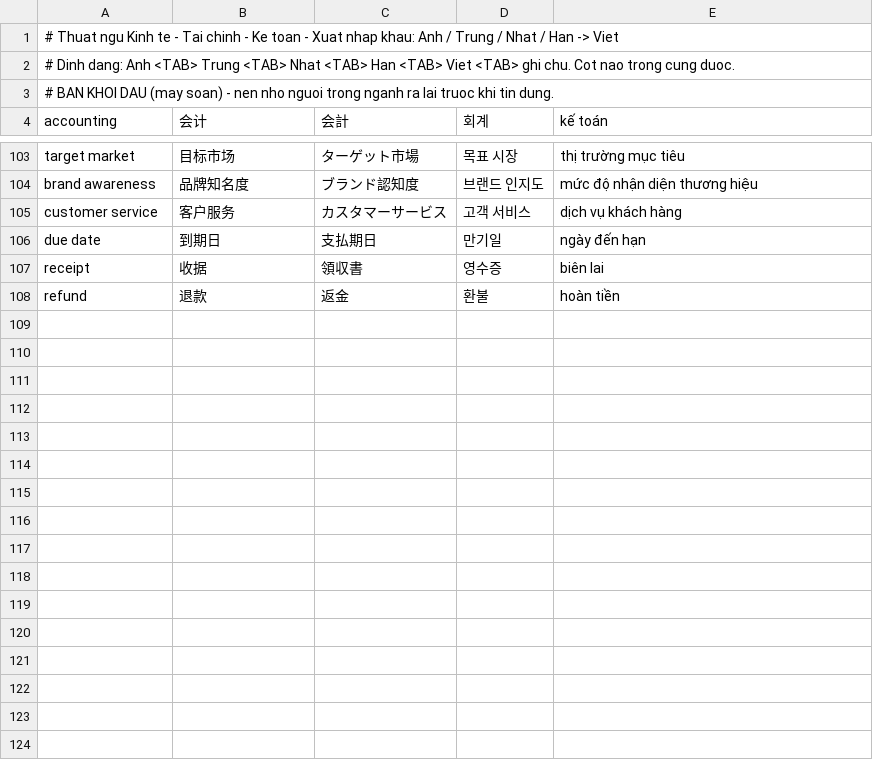
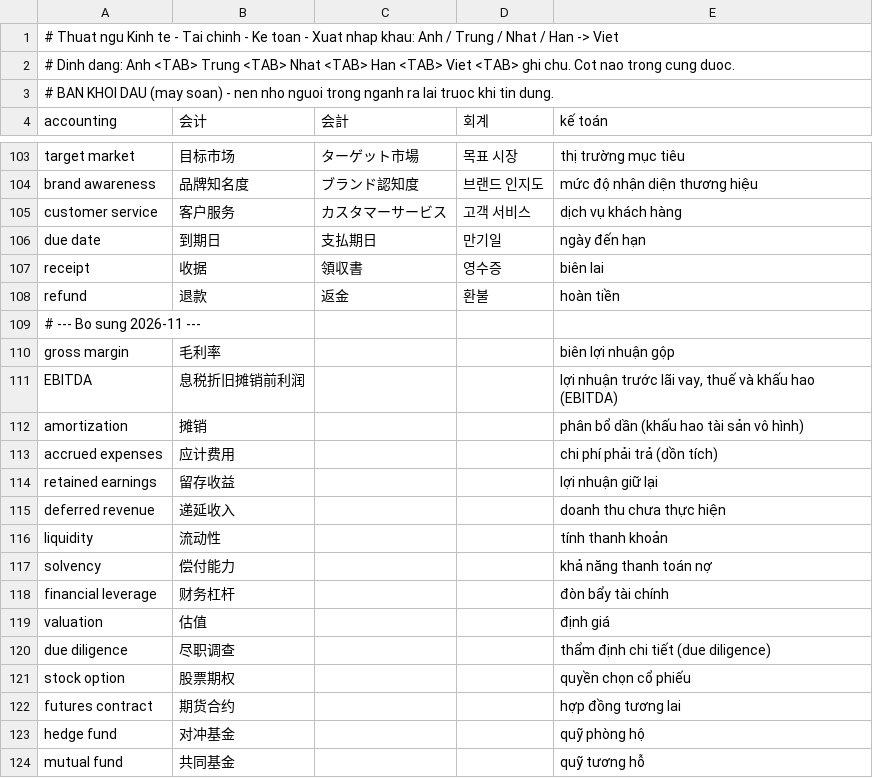
Before and after one commit to vqvinh1909/LangScan, a TSV file: data/terms/kinhte.tsv, drawn as a sheet; only a part is shown, gaps mark what is left out; the diff covers the shown part only.

```diff
--- a/data/terms/kinhte.tsv
+++ b/data/terms/kinhte.tsv
@@ -108 +108,17 @@ receipt	收据	領収書	영수증	biên lai
 refund	退款	返金	환불	hoàn tiền
+# --- Bo sung 2026-11 ---
+gross margin	毛利率			biên lợi nhuận gộp
+EBITDA	息税折旧摊销前利润			lợi nhuận trước lãi vay, thuế và khấu hao (EBITDA)
+amortization	摊销			phân bổ dần (khấu hao tài sản vô hình)
+accrued expenses	应计费用			chi phí phải trả (dồn tích)
+retained earnings	留存收益			lợi nhuận giữ lại
+deferred revenue	递延收入			doanh thu chưa thực hiện
+liquidity	流动性			tính thanh khoản
+solvency	偿付能力			khả năng thanh toán nợ
+financial leverage	财务杠杆			đòn bẩy tài chính
+valuation	估值			định giá
+due diligence	尽职调查			thẩm định chi tiết (due diligence)
+stock option	股票期权			quyền chọn cổ phiếu
+futures contract	期货合约			hợp đồng tương lai
+hedge fund	对冲基金			quỹ phòng hộ
+mutual fund	共同基金			quỹ tương hỗ
```
Also changed, not shown: 12 added rows elsewhere in this file, data/terms/it.tsv, data/terms/kythuat.tsv, 13 other files.
